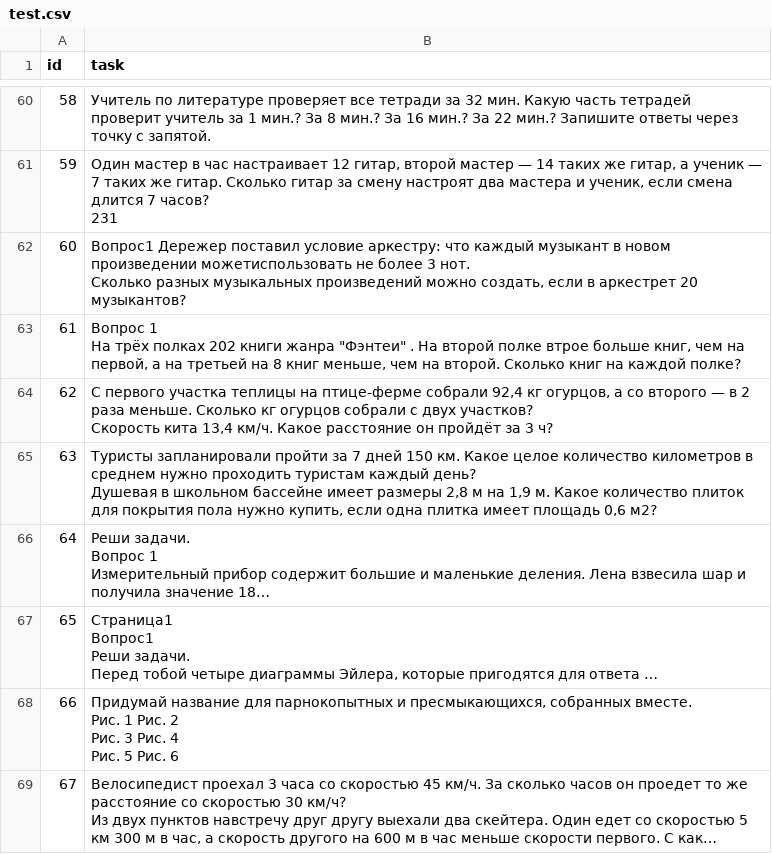
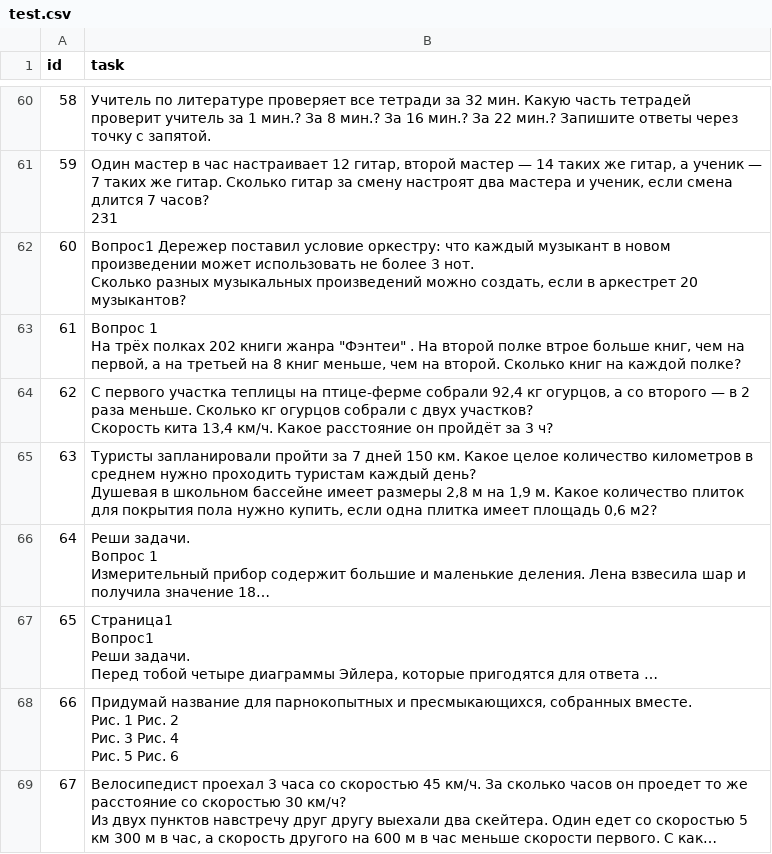
Before and after one commit to Lareton/educ_task, a CSV file: test.csv, drawn as a sheet; only a part is shown, gaps mark what is left out; long unchanged cells end in ….

```diff
--- a/test.csv
+++ b/test.csv
@@ -387,5 +387,5 @@ id,task
 231"
-60,"Вопрос1 Дережер поставил условие аркестру: что каждый музыкант в новом произведении можетиспользовать не более 3 нот.
-Сколько разных музыкальных произведений можно создать, если в аркестрет 20 музыкантов?
-"
+60,"Вопрос1 Дережер поставил условие оркестру: что каждый музыкант в новом произведении может использовать не более 3 нот.
+Сколько разных музыкальных произведений можно создать, если в аркестрет 20 музыкантов?
+"
 61,"Вопрос 1
```
Also changed, not shown: sub1.csv, 1 other file.
